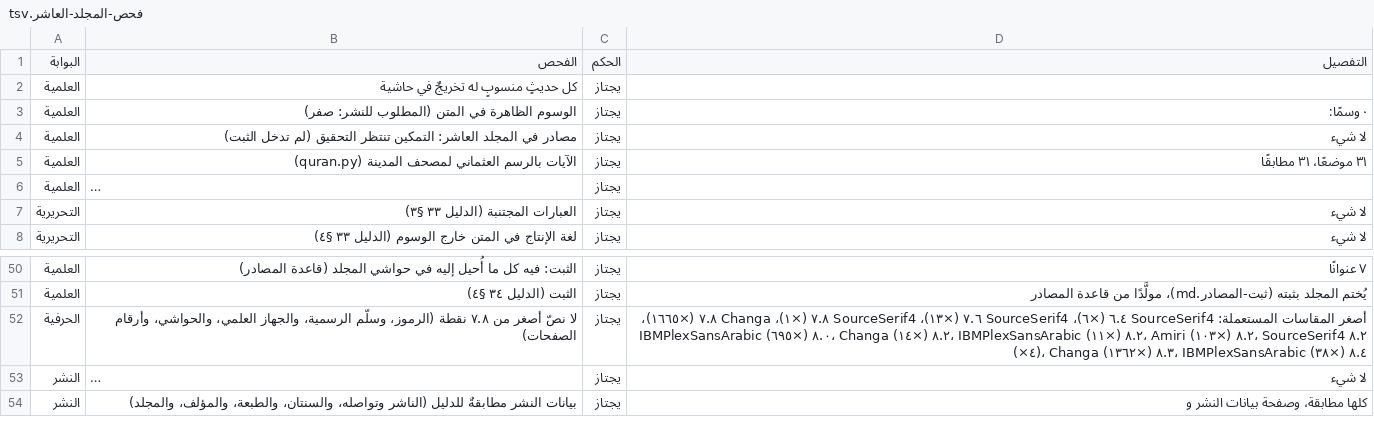
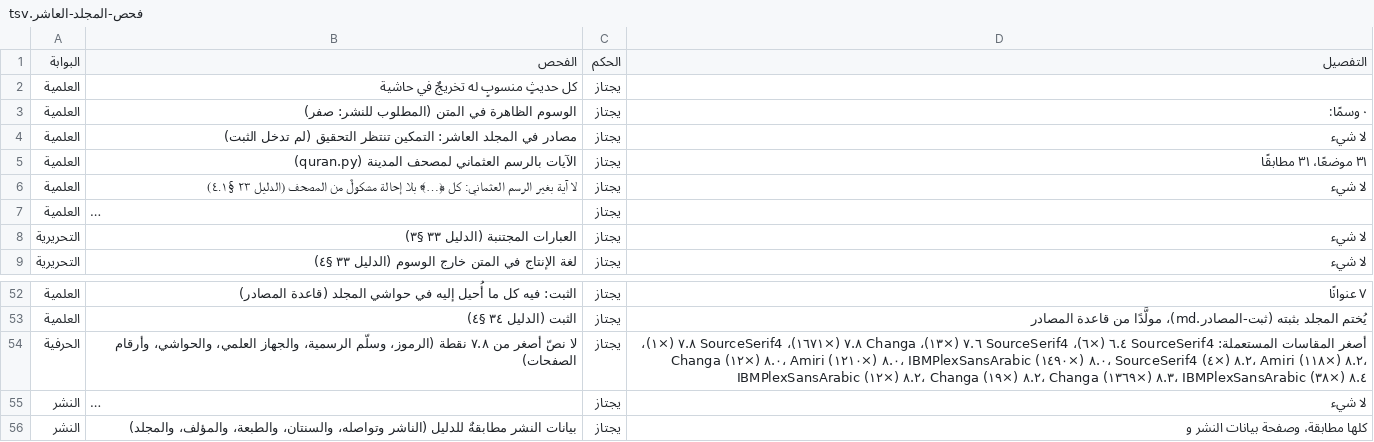
Before and after one commit to ahmadsulaimiy1/My-books, a TSV file: books/sinaat-al-mutakallim/book/_production/الإخراج/فحص-المجلد-العاشر.tsv, drawn as a sheet; only a part is shown, gaps mark what is left out; long unchanged cells end in …; addresses are those after the commit; the diff covers the shown part only; the diff names each change by its address in the sheet, - before the commit and + after, or states it on an @@ line.

```diff
--- a/books/sinaat-al-mutakallim/book/_production/الإخراج/فحص-المجلد-العاشر.tsv
+++ b/books/sinaat-al-mutakallim/book/_production/الإخراج/فحص-المجلد-العاشر.tsv
+row 6: العلمية | لا آية بغير الرسم العثماني: كل ﴿…﴾ بلا إحالة مشكولٌ من المصحف (الدليل ٢٣ §٤.١) | يجتاز | لا شيء
-D54 (التفصيل): …٧.٦ (×١٣)، SourceSerif4 ٧.٨ (×١)، Changa ٧.٨ (×١٦٦٥)، IBMPlexSansArabic ٨.٠ (×٦٩٥)، Changa ٨.٢ (×١٤)، IBMPlexSansArabic ٨.٢ (×١١)، Amiri ٨.٢ (×١٠٣)، SourceSerif4 ٨.٢ (×٤)، Changa ٨.٣ (×١٣٦٢)، IBMPlexSansArabic ٨.٤…
+D54 (التفصيل): …٧.٦ (×١٣)، Changa ٧.٨ (×١٦٧١)، SourceSerif4 ٧.٨ (×١)، Changa ٨.٠ (×١٢)، Amiri ٨.٠ (×١٢١٠)، IBMPlexSansArabic ٨.٠ (×١٤٩٠)، SourceSerif4 ٨.٢ (×٤)، Amiri ٨.٢ (×١١٨)، IBMPlexSansArabic ٨.٢ (×١٢)، Changa ٨.٢ (×١٩)، Changa ٨.٣ (×١٣٦٩)، IBMPlexSansArabic ٨.٤…
```
Also changed, not shown: 2 added rows and 12 edited cells elsewhere in this file, books/sinaat-al-mutakallim/book/_production/الإخراج/فحص-المجلد-التاسع.tsv, 40 other files.
